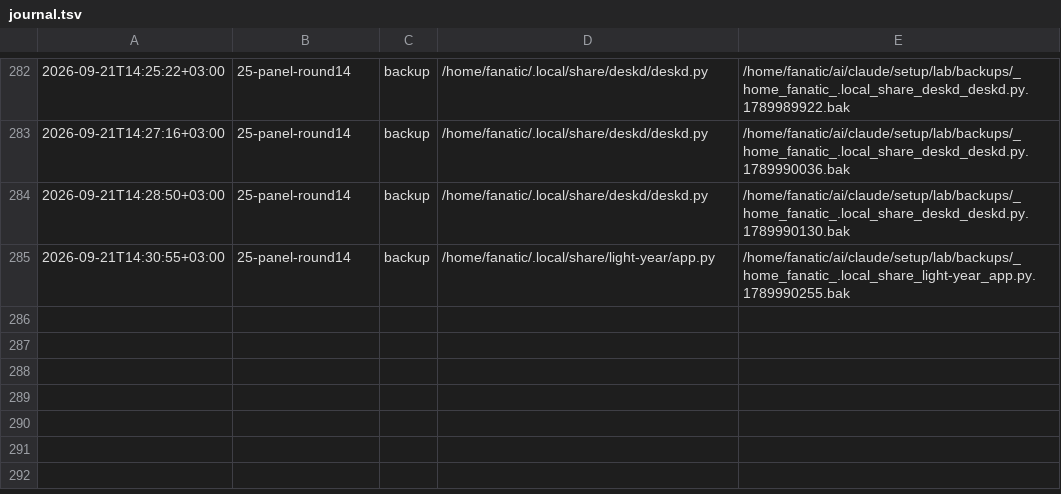
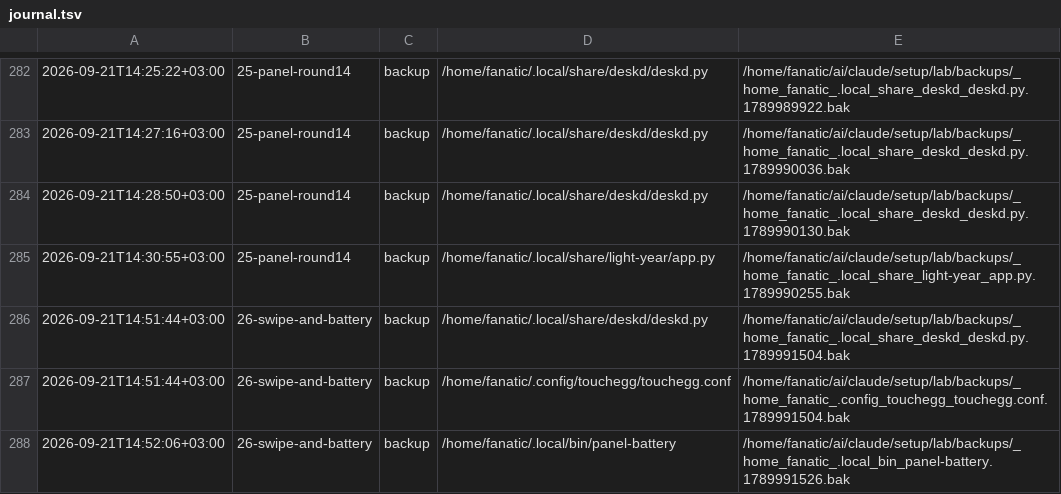
Before and after one commit to Rustam2704/arch-linux-min-setup, a TSV file: lab/journal.tsv, drawn as a sheet; only a part is shown, gaps mark what is left out.

```diff
--- a/lab/journal.tsv
+++ b/lab/journal.tsv
@@ -285 +285,4 @@
 2026-09-21T14:30:55+03:00	25-panel-round14	backup	/home/fanatic/.local/share/light-year/app.py	/home/fanatic/ai/claude/setup/lab/backups/_home_fanatic_.local_share_light-year_app.py.1789990255.bak
+2026-09-21T14:51:44+03:00	26-swipe-and-battery	backup	/home/fanatic/.local/share/deskd/deskd.py	/home/fanatic/ai/claude/setup/lab/backups/_home_fanatic_.local_share_deskd_deskd.py.1789991504.bak
+2026-09-21T14:51:44+03:00	26-swipe-and-battery	backup	/home/fanatic/.config/touchegg/touchegg.conf	/home/fanatic/ai/claude/setup/lab/backups/_home_fanatic_.config_touchegg_touchegg.conf.1789991504.bak
+2026-09-21T14:52:06+03:00	26-swipe-and-battery	backup	/home/fanatic/.local/bin/panel-battery	/home/fanatic/ai/claude/setup/lab/backups/_home_fanatic_.local_bin_panel-battery.1789991526.bak
```
Also changed, not shown: 5 other files.
